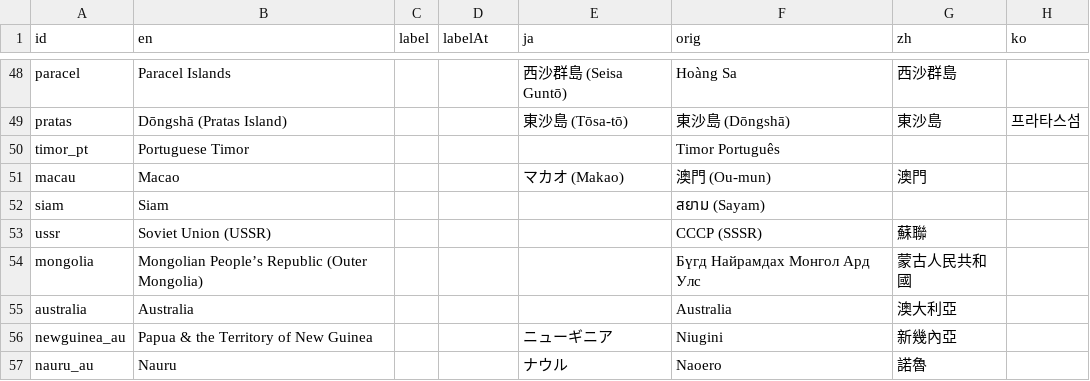
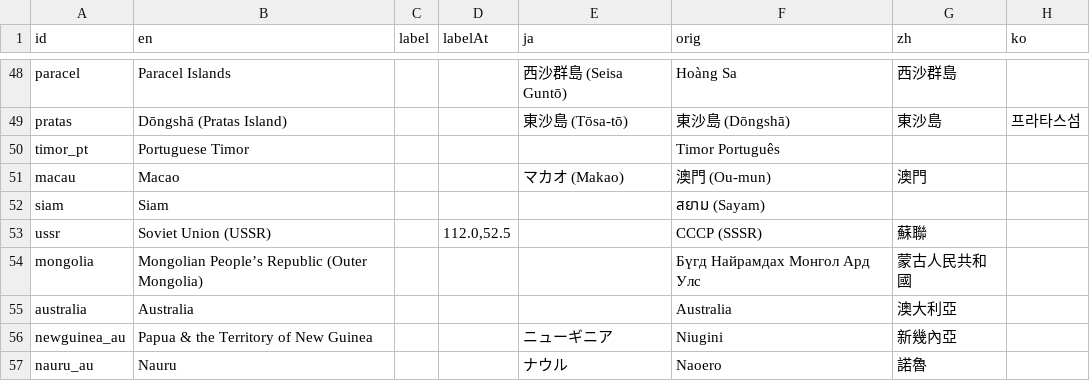
Before and after one commit to kmlawson/japanese-empire-student-map, a CSV file: texts/territories/1930.csv, drawn as a sheet; only a part is shown, gaps mark what is left out; the diff names each change by its address in the sheet, - before the commit and + after, or states it on an @@ line.

```diff
--- a/texts/territories/1930.csv
+++ b/texts/territories/1930.csv
-D53 (labelAt): (empty)
+D53 (labelAt): 112.0,52.5
```
Also changed, not shown: texts/territories/1942.csv, 4 other files.
